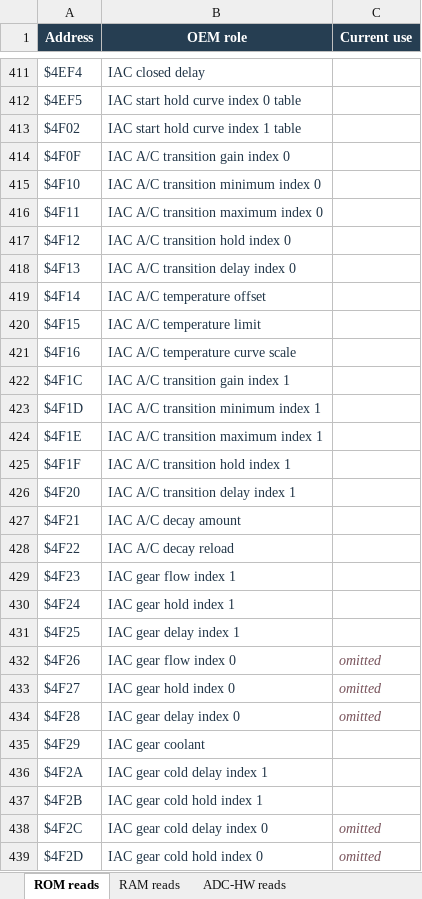
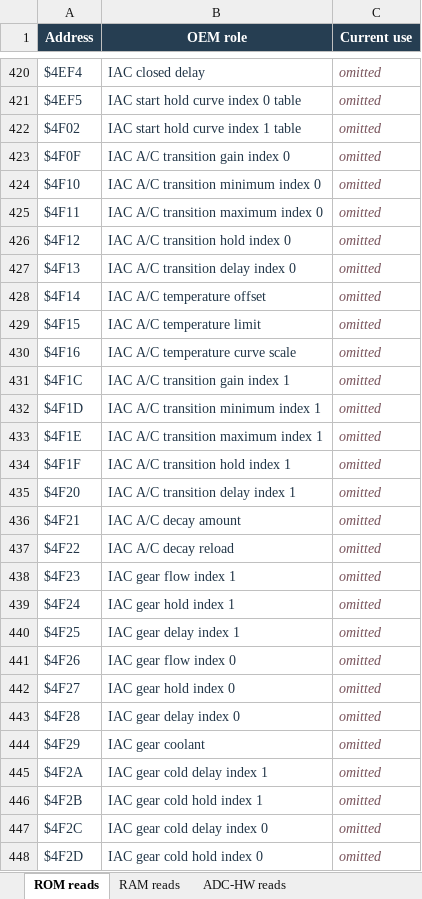
Before and after one commit to snow663/7427HWContract, an Excel workbook: 7427_Address_Register_0.3.12.xlsx, sheet ROM reads, drawn as a sheet; only a part is shown, gaps mark what is left out; values as stored, in another font and other column widths than the file's, no borders; table styles not drawn; addresses are those after the commit; the diff covers the shown part only; the diff names each change by its address in the sheet, - before the commit and + after, or states it on an @@ line.

```diff
--- a/7427_Address_Register_0.3.12.xlsx (sheet ROM reads)
+++ b/7427_Address_Register_0.3.12.xlsx (sheet ROM reads)
-C420:C440 (Current use): (empty)
+C420:C440 (Current use): omitted
-C444:C446 (Current use): (empty)
+C444:C446 (Current use): omitted
```
Also changed, not shown: 29 added rows, 132 edited cells and cell formats elsewhere in this sheet, sheet RAM reads, 7427_Write_Register_0.3.12.xlsx, 28 other files.
